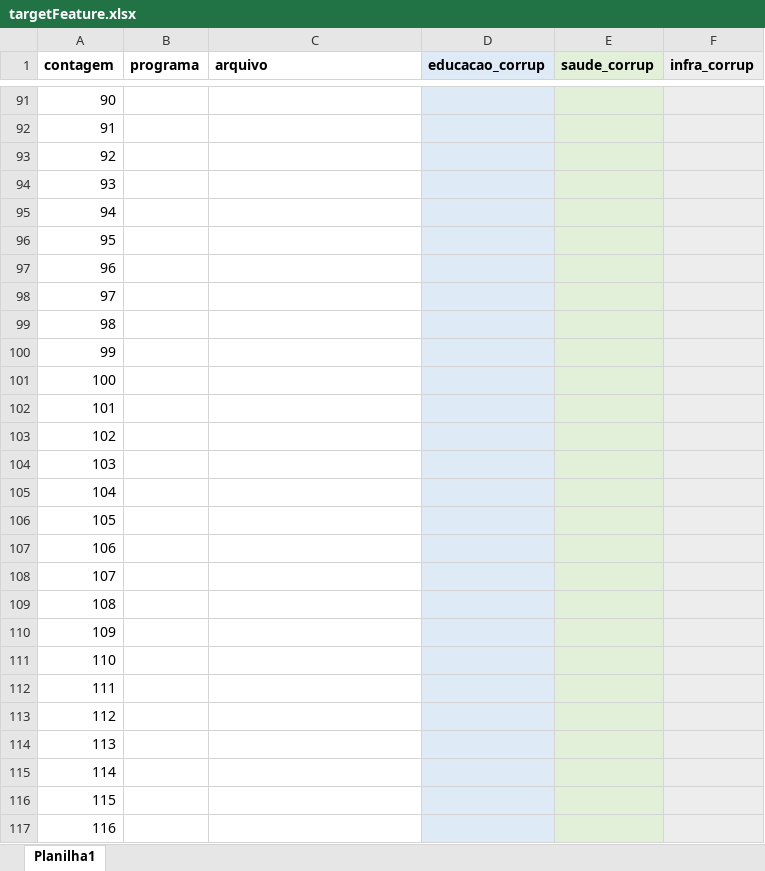
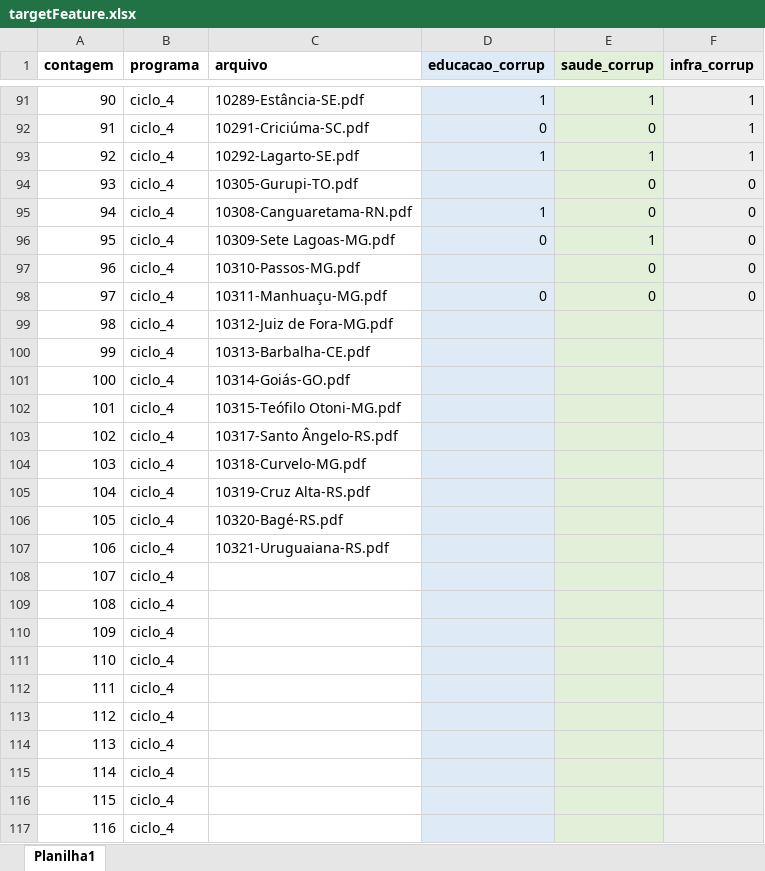
Before and after one commit to lucasbruscato/Master, an Excel workbook: 2_database/targetFeature.xlsx, sheet Planilha1, drawn as a sheet; only a part is shown, gaps mark what is left out; values as stored, in another font and other column widths than the file's, no borders; the diff covers the shown part only; the diff names each change by its address in the sheet, - before the commit and + after, or states it on an @@ line.

```diff
--- a/2_database/targetFeature.xlsx (sheet Planilha1)
+++ b/2_database/targetFeature.xlsx (sheet Planilha1)
-B91:B117 (programa): (empty)
+B91:B117 (programa): ciclo_4
-C91 (arquivo): (empty)
+C91 (arquivo): 10289-Estância-SE.pdf
-D91 (educacao_corrup): (empty)
+D91 (educacao_corrup): 1
-E91 (saude_corrup): (empty)
+E91 (saude_corrup): 1
-F91:F93 (infra_corrup): (empty)
+F91:F93 (infra_corrup): 1
-C92 (arquivo): (empty)
+C92 (arquivo): 10291-Criciúma-SC.pdf
-D92 (educacao_corrup): (empty)
+D92 (educacao_corrup): 0
-E92 (saude_corrup): (empty)
+E92 (saude_corrup): 0
-C93 (arquivo): (empty)
+C93 (arquivo): 10292-Lagarto-SE.pdf
-D93 (educacao_corrup): (empty)
+D93 (educacao_corrup): 1
-E93 (saude_corrup): (empty)
+E93 (saude_corrup): 1
-C94 (arquivo): (empty)
+C94 (arquivo): 10305-Gurupi-TO.pdf
-E94:E95 (saude_corrup): (empty)
+E94:E95 (saude_corrup): 0
-F94:F98 (infra_corrup): (empty)
+F94:F98 (infra_corrup): 0
-C95 (arquivo): (empty)
+C95 (arquivo): 10308-Canguaretama-RN.pdf
-D95 (educacao_corrup): (empty)
+D95 (educacao_corrup): 1
-C96 (arquivo): (empty)
+C96 (arquivo): 10309-Sete Lagoas-MG.pdf
-D96 (educacao_corrup): (empty)
+D96 (educacao_corrup): 0
-E96 (saude_corrup): (empty)
+E96 (saude_corrup): 1
-C97 (arquivo): (empty)
+C97 (arquivo): 10310-Passos-MG.pdf
-E97:E98 (saude_corrup): (empty)
+E97:E98 (saude_corrup): 0
-C98 (arquivo): (empty)
+C98 (arquivo): 10311-Manhuaçu-MG.pdf
-D98 (educacao_corrup): (empty)
+D98 (educacao_corrup): 0
-C99 (arquivo): (empty)
+C99 (arquivo): 10312-Juiz de Fora-MG.pdf
-C100 (arquivo): (empty)
+C100 (arquivo): 10313-Barbalha-CE.pdf
-C101 (arquivo): (empty)
+C101 (arquivo): 10314-Goiás-GO.pdf
-C102 (arquivo): (empty)
+C102 (arquivo): 10315-Teófilo Otoni-MG.pdf
-C103 (arquivo): (empty)
+C103 (arquivo): 10317-Santo Ângelo-RS.pdf
-C104 (arquivo): (empty)
+C104 (arquivo): 10318-Curvelo-MG.pdf
-C105 (arquivo): (empty)
+C105 (arquivo): 10319-Cruz Alta-RS.pdf
-C106 (arquivo): (empty)
+C106 (arquivo): 10320-Bagé-RS.pdf
-C107 (arquivo): (empty)
+C107 (arquivo): 10321-Uruguaiana-RS.pdf
```
Also changed, not shown: 93 edited cells elsewhere in this sheet.
